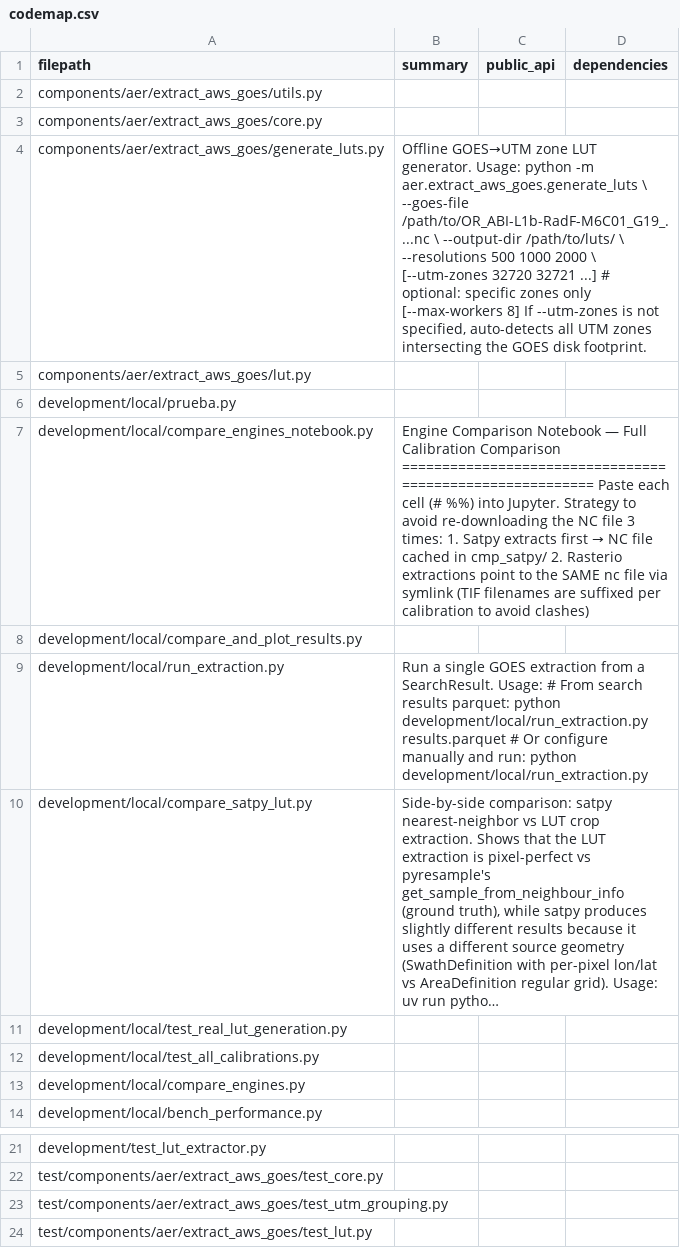
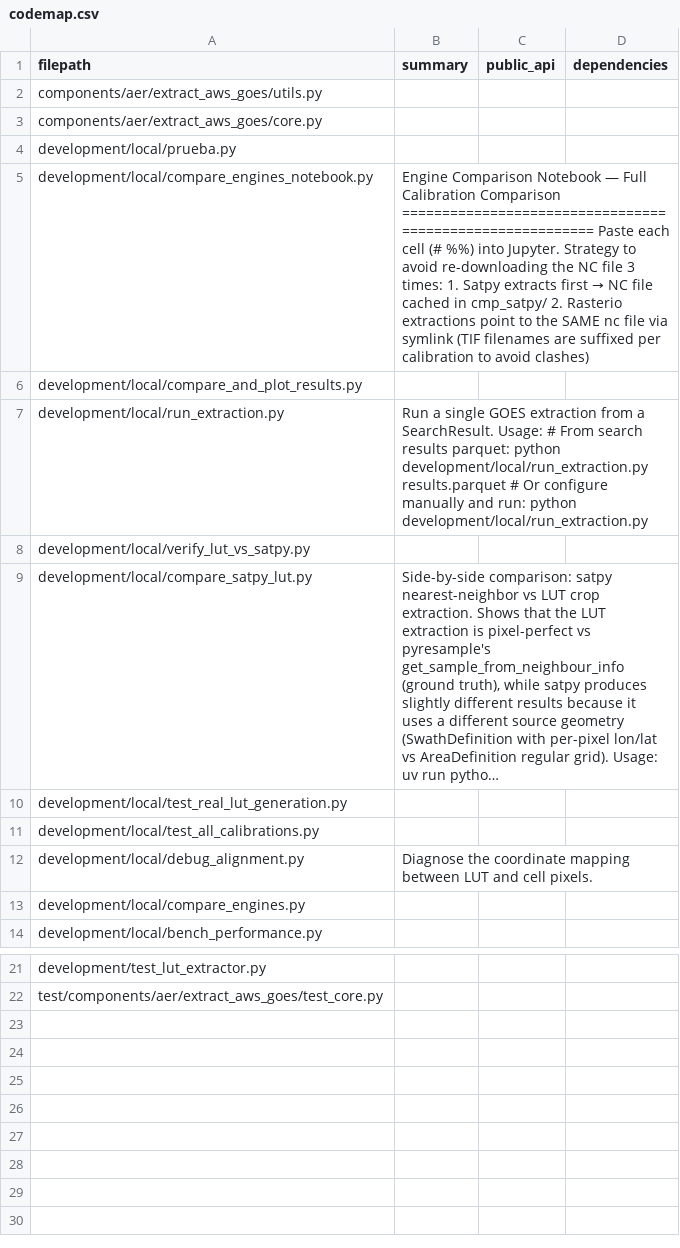
Before and after one commit to frandorr/aer-extract-aws-goes, a CSV file: docs/codemap.csv, drawn as a sheet; only a part is shown, gaps mark what is left out; long unchanged cells end in …; removed rows and columns are numbered as before the commit, all else as after; the diff names each change by its address in the sheet, - before the commit and + after, or states it on an @@ line.

Commit message:
perf(extract_aws_goes): optimize odc reprojection and remove legacy LUT engine
- Group grid cells by UTM zone to minimize odc.reproject overhead
- Slice individual cells from zone-wide array via numpy
- Write per-cell GeoTIFFs using rasterio to bypass xarray overhead
- Remove legacy LUT extraction logic, scripts, and tests
- Update project dependencies and lockfile
- Update codemap.csv

```diff
--- a/docs/codemap.csv
+++ b/docs/codemap.csv
-row 4: components/aer/extract_aws_goes/generate_luts.py | Offline GOES→UTM zone LUT generator. Usage: python -m aer.extract_aws_goes.generate_luts \ --goes-file /path/to/OR_ABI-L1b-RadF-M6C01_G19_....nc \ --output-dir /path/to/luts/ \ --resolutions 500 1000 2000 \ [--utm-zones 32720 32721 ...] # optional: specific zones only [--max-workers 8] If --utm-zones is not specified, auto-detects all UTM zones intersecting the GOES disk footprint.
-row 5: components/aer/extract_aws_goes/lut.py
+row 8: development/local/verify_lut_vs_satpy.py
+row 12: development/local/debug_alignment.py | Diagnose the coordinate mapping between LUT and cell pixels.
-row 23: test/components/aer/extract_aws_goes/test_utm_grouping.py
-row 24: test/components/aer/extract_aws_goes/test_lut.py
```
Also changed, not shown: 10 other files.
